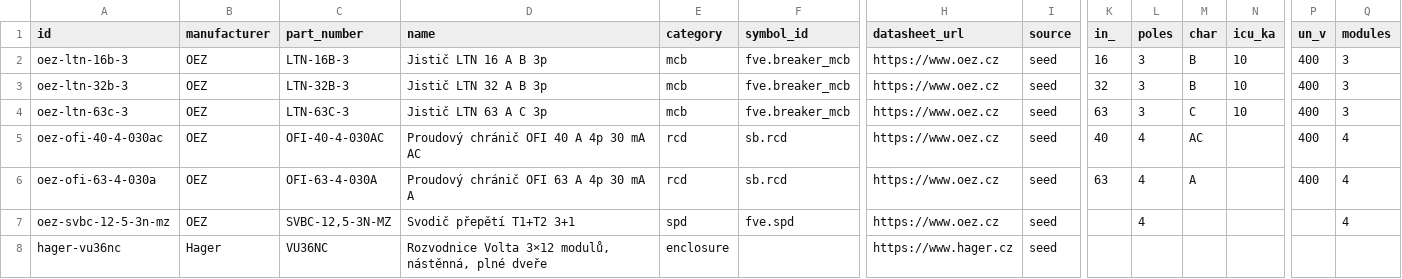
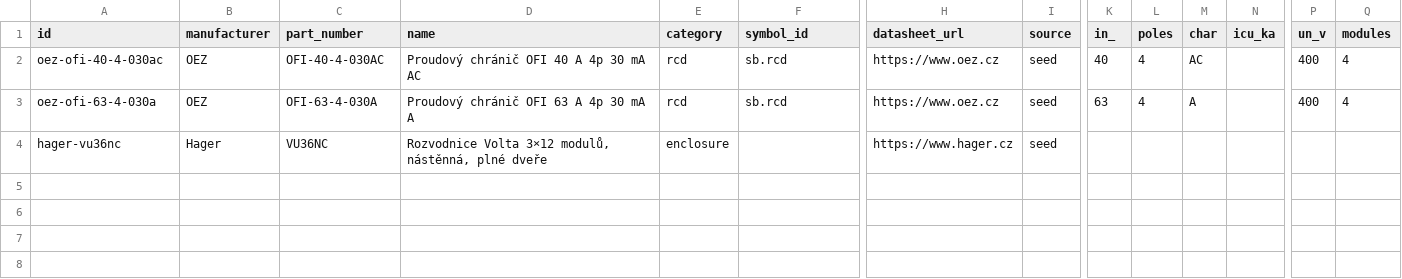
Before and after one commit to papro-thc/EnvoCAD, a CSV file: envocad/library/builtin/components/seed.csv, drawn as a sheet; only a part is shown, gaps mark what is left out; rows hold the shown columns only; the diff names each change by its address in the sheet, - before the commit and + after, or states it on an @@ line.

```diff
--- a/envocad/library/builtin/components/seed.csv
+++ b/envocad/library/builtin/components/seed.csv
-row 2: oez-ltn-16b-3 | OEZ | LTN-16B-3 | Jistič LTN 16 A B 3p | mcb | fve.breaker_mcb | https://www.oez.cz | seed | 16 | 3 | B | 10 | 400 | 3
-row 3: oez-ltn-32b-3 | OEZ | LTN-32B-3 | Jistič LTN 32 A B 3p | mcb | fve.breaker_mcb | https://www.oez.cz | seed | 32 | 3 | B | 10 | 400 | 3
-row 4: oez-ltn-63c-3 | OEZ | LTN-63C-3 | Jistič LTN 63 A C 3p | mcb | fve.breaker_mcb | https://www.oez.cz | seed | 63 | 3 | C | 10 | 400 | 3
-row 7: oez-svbc-12-5-3n-mz | OEZ | SVBC-12,5-3N-MZ | Svodič přepětí T1+T2 3+1 | spd | fve.spd | https://www.oez.cz | seed |  | 4 |  |  |  | 4
```
Also changed, not shown: envocad/library/builtin/components/oez.csv, envocad/library/builtin/components/oez_3va.csv, 6 other files.
